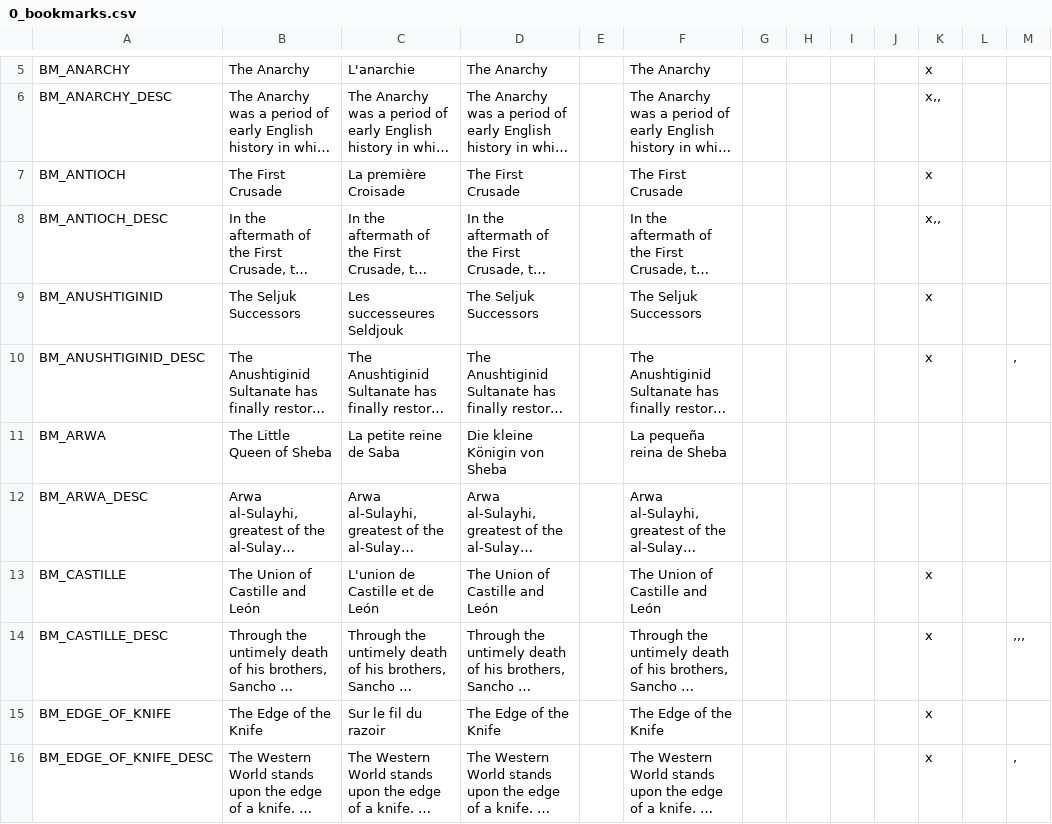
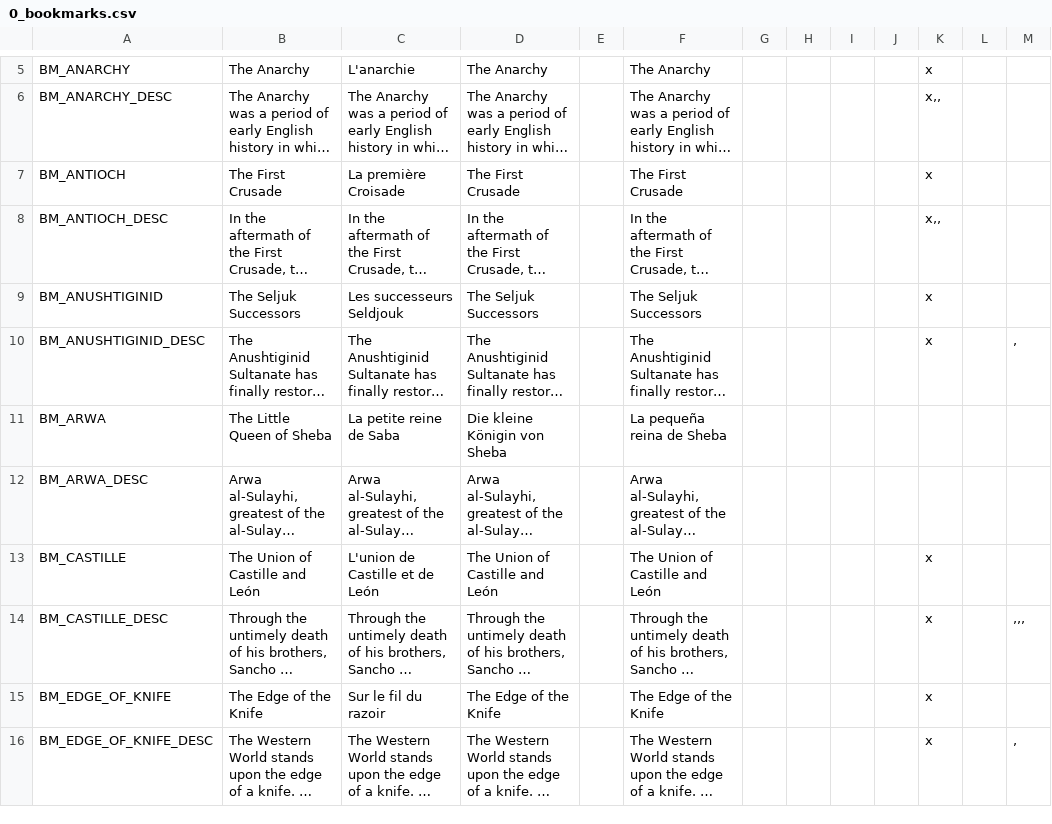
Before and after one commit to localiser/CK2Plus-Core, a CSV file: CK2Plus/localisation/0_bookmarks.csv, drawn as a sheet; only a part is shown, gaps mark what is left out; long unchanged cells end in …; the diff names each change by its address in the sheet, - before the commit and + after, or states it on an @@ line.

Commit message:
2.07.2:loup99:12
Minor fix in the french localization of the bookmarks.

```diff
--- a/CK2Plus/localisation/0_bookmarks.csv
+++ b/CK2Plus/localisation/0_bookmarks.csv
-C9: Les successeures Seldjouk
+C9: Les successeurs Seldjouk
```
